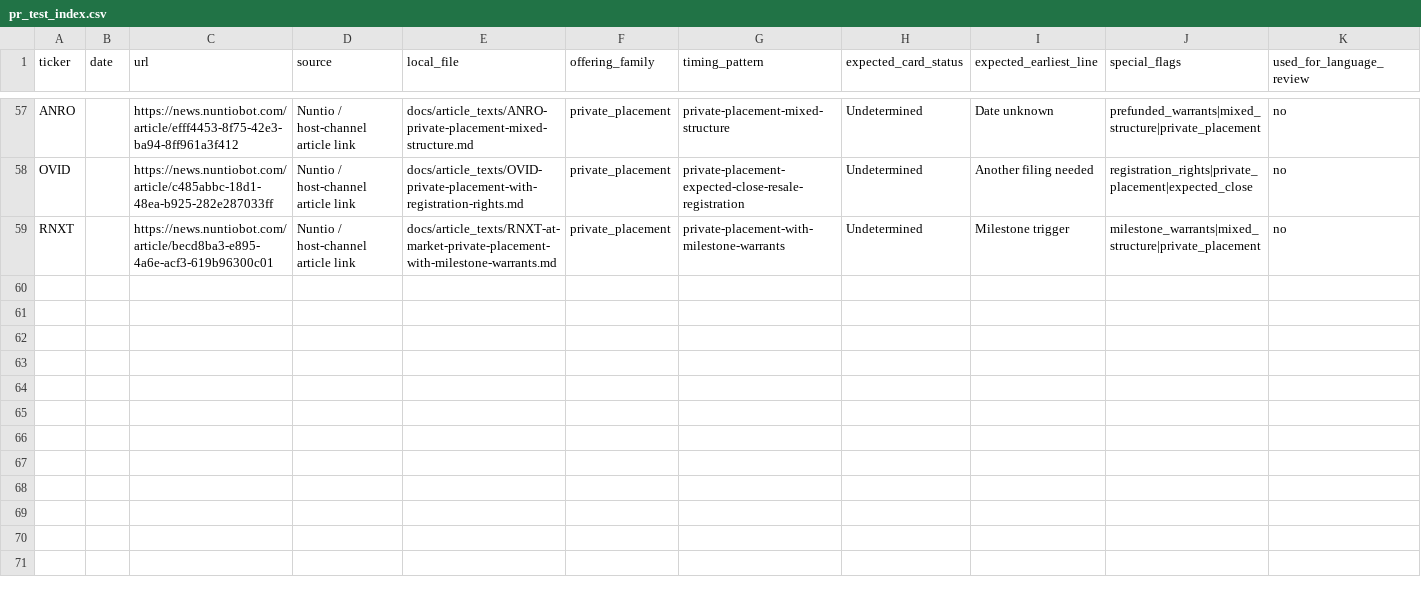
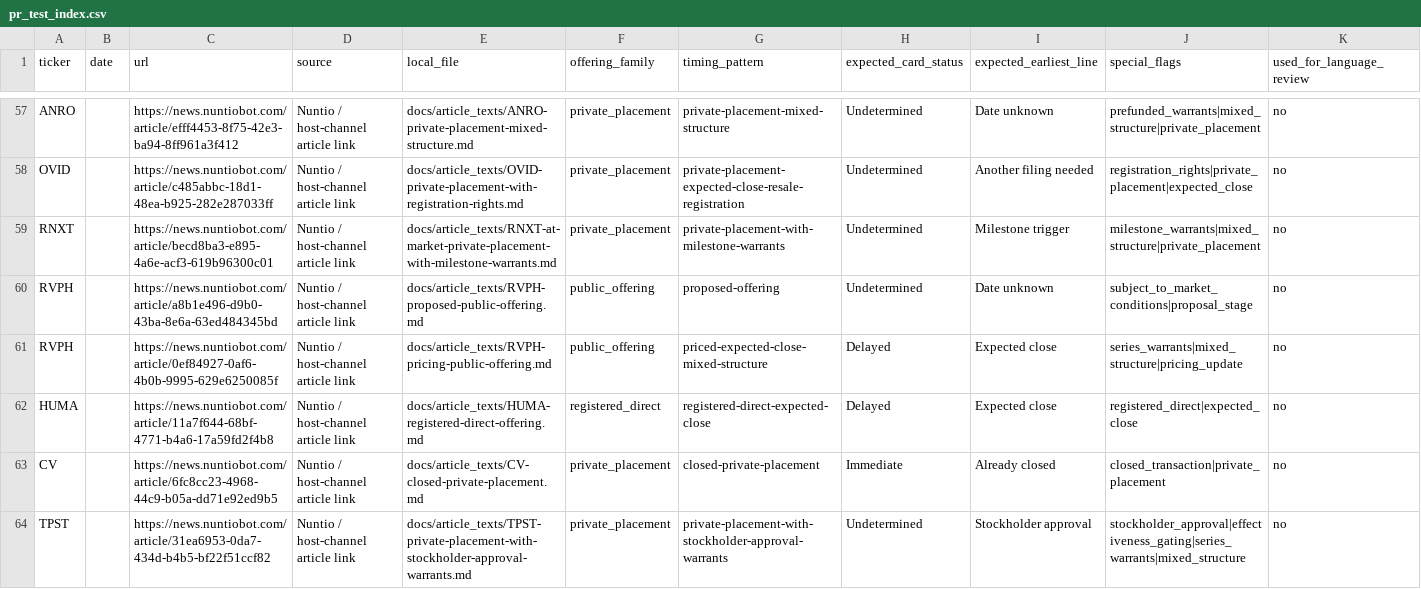
Before and after one commit to traderslink-bot/press-release-v2, a CSV file: docs/article_texts/pr_test_index.csv, drawn as a sheet; only a part is shown, gaps mark what is left out; rows hold the shown columns only; the diff names each change by its address in the sheet, - before the commit and + after, or states it on an @@ line.

Commit message:
Append remaining Batch 2 intake rows

```diff
--- a/docs/article_texts/pr_test_index.csv
+++ b/docs/article_texts/pr_test_index.csv
+row 60: RVPH |  | https://news.nuntiobot.com/article/a8b1e496-d9b0-43ba-8e6a-63ed484345bd | Nuntio / host-channel article link | docs/article_texts/RVPH-proposed-public-offering.md | public_offering | proposed-offering | Undetermined | Date unknown | subject_to_market_conditions|proposal_stage | no
+row 61: RVPH |  | https://news.nuntiobot.com/article/0ef84927-0af6-4b0b-9995-629e6250085f | Nuntio / host-channel article link | docs/article_texts/RVPH-pricing-public-offering.md | public_offering | priced-expected-close-mixed-structure | Delayed | Expected close | series_warrants|mixed_structure|pricing_update | no
+row 62: HUMA |  | https://news.nuntiobot.com/article/11a7f644-68bf-4771-b4a6-17a59fd2f4b8 | Nuntio / host-channel article link | docs/article_texts/HUMA-registered-direct-offering.md | registered_direct | registered-direct-expected-close | Delayed | Expected close | registered_direct|expected_close | no
+row 63: CV |  | https://news.nuntiobot.com/article/6fc8cc23-4968-44c9-b05a-dd71e92ed9b5 | Nuntio / host-channel article link | docs/article_texts/CV-closed-private-placement.md | private_placement | closed-private-placement | Immediate | Already closed | closed_transaction|private_placement | no
+row 64: TPST |  | https://news.nuntiobot.com/article/31ea6953-0da7-434d-b4b5-bf22f51ccf82 | Nuntio / host-channel article link | docs/article_texts/TPST-private-placement-with-stockholder-approval-warrants.md | private_placement | private-placement-with-stockholder-approval-warrants | Undetermined | Stockholder approval | stockholder_approval|effectiveness_gating|series_warrants|mixed_structure | no
```
